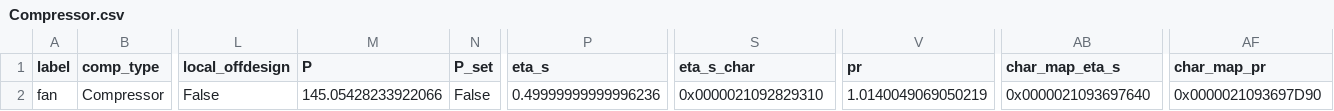
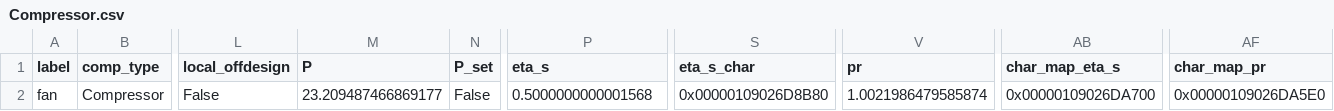
Before and after one commit to hamzaable/Modelling-of-Solar-Roof-Tiles, a CSV file: sdp/components/Compressor.csv, drawn as a sheet; only a part is shown, gaps mark what is left out; the diff names each change by its address in the sheet, - before the commit and + after, or states it on an @@ line.

Commit message:
Update Compressor.csv

```diff
--- a/sdp/components/Compressor.csv
+++ b/sdp/components/Compressor.csv
-M2 (P): 145.05428233922066
+M2 (P): 23.209487466869177
-P2 (eta_s): 0.49999999999996236
+P2 (eta_s): 0.5000000000001568
-S2 (eta_s_char): 0x0000021092829310
+S2 (eta_s_char): 0x00000109026D8B80
-V2 (pr): 1.0140049069050219
+V2 (pr): 1.0021986479585874
-AB2 (char_map_eta_s): 0x0000021093697640
+AB2 (char_map_eta_s): 0x00000109026DA700
-AF2 (char_map_pr): 0x0000021093697D90
+AF2 (char_map_pr): 0x00000109026DA5E0
```
